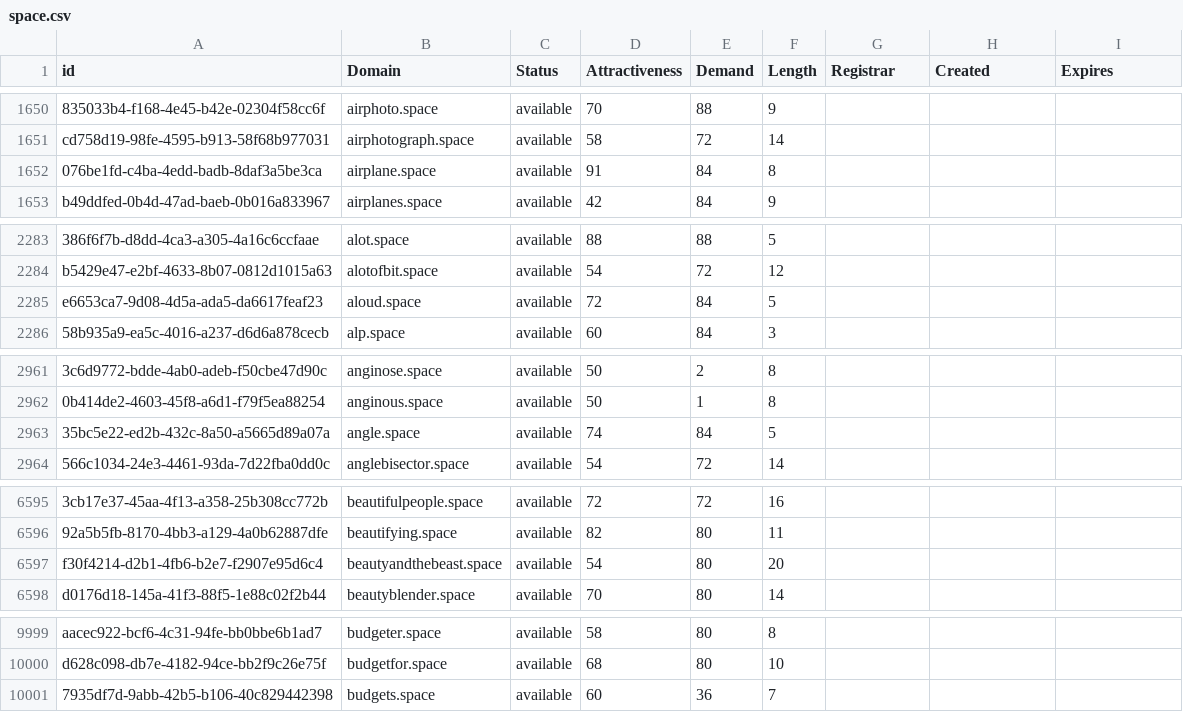
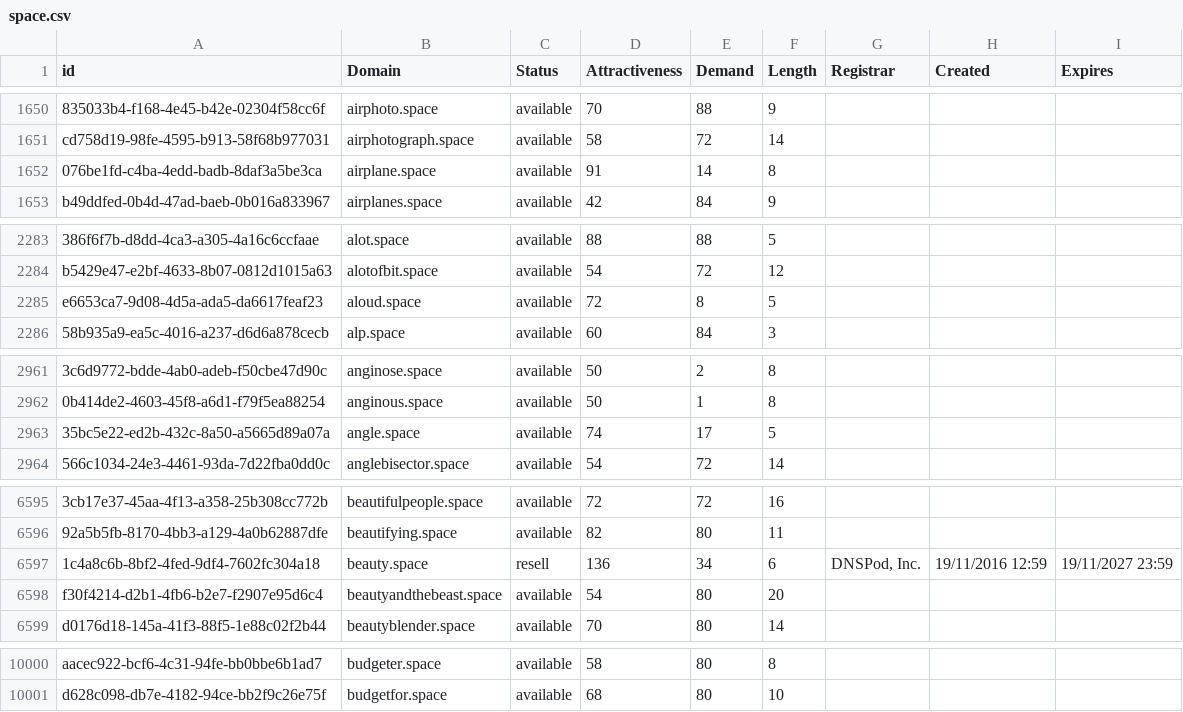
Before and after one commit to UniqueDomains/space-oneword-domains, a CSV file: space.csv, drawn as a sheet; only a part is shown, gaps mark what is left out; removed rows and columns are numbered as before the commit, all else as after; the diff covers the shown part only; the diff names each change by its address in the sheet, - before the commit and + after, or states it on an @@ line.

Commit message:
Domains update

```diff
--- a/space.csv
+++ b/space.csv
-E1652 (Demand): 84
+E1652 (Demand): 14
-E2285 (Demand): 84
+E2285 (Demand): 8
-E2963 (Demand): 84
+E2963 (Demand): 17
+row 6597: 1c4a8c6b-8bf2-4fed-9df4-7602fc304a18 | beauty.space | resell | 136 | 34 | 6 | DNSPod, Inc. | 19/11/2016 12:59 | 19/11/2027 23:59
-row 10001: 7935df7d-9abb-42b5-b106-40c829442398 | budgets.space | available | 60 | 36 | 7
```
Also changed, not shown: 3 edited cells elsewhere in this file, 2 other files.
